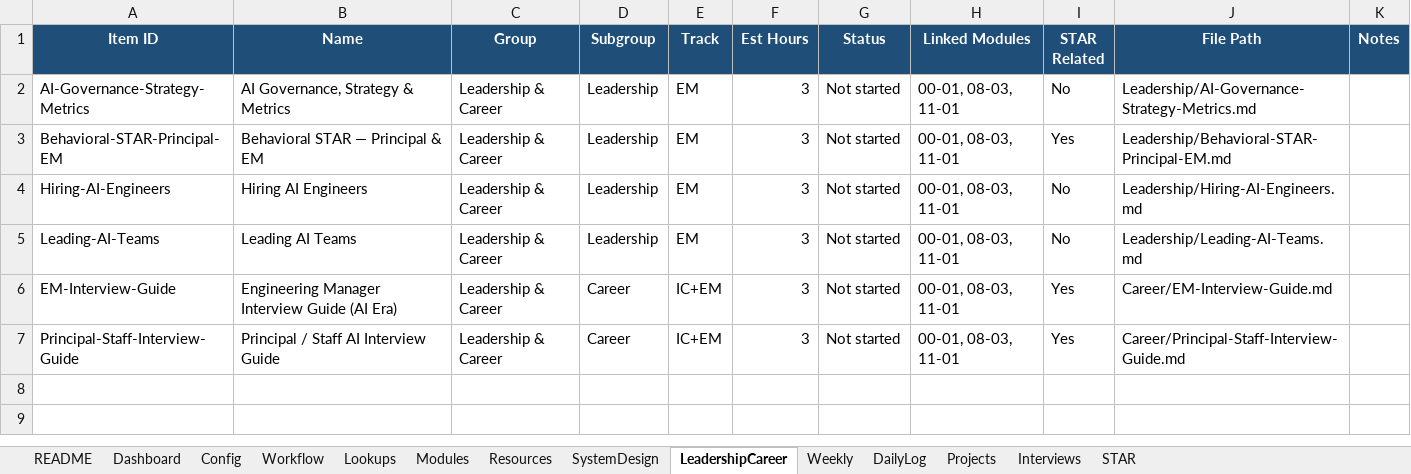
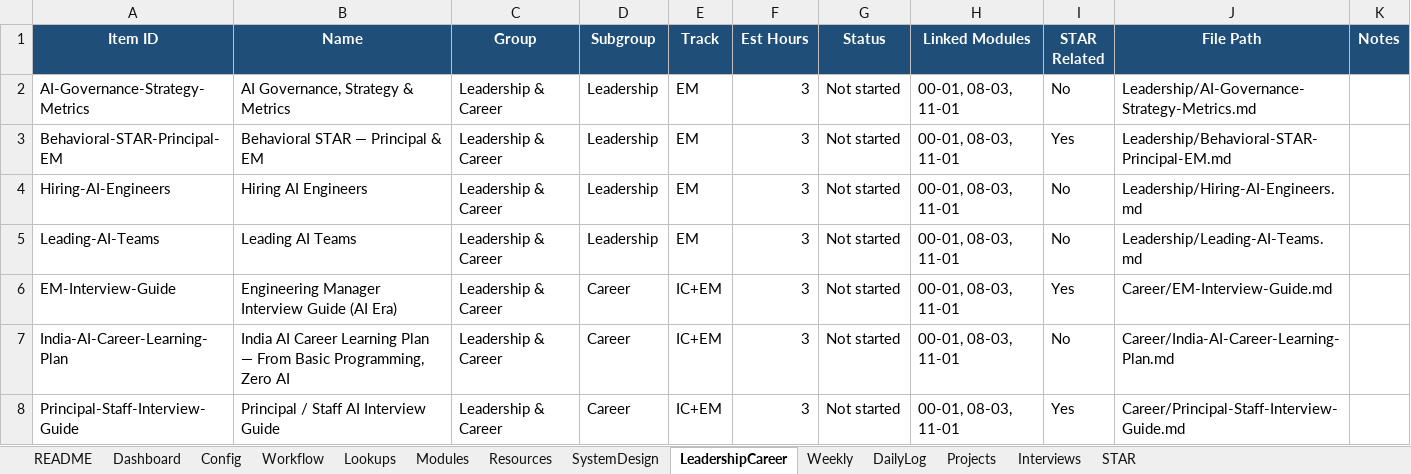
Before and after one commit to rcrahul43/GenAI-Masterclass, an Excel workbook: Tracker/GenAI-Masterclass-Tracker.xlsx, sheet LeadershipCareer, drawn as a sheet; values as stored, in another font and other column widths than the file's, no borders; the diff names each change by its address in the sheet, - before the commit and + after, or states it on an @@ line.

```diff
--- a/Tracker/GenAI-Masterclass-Tracker.xlsx (sheet LeadershipCareer)
+++ b/Tracker/GenAI-Masterclass-Tracker.xlsx (sheet LeadershipCareer)
+row 7: India-AI-Career-Learning-Plan | India AI Career Learning Plan — From Basic Programming, Zero AI | Leadership & Career | Career | IC+EM | 3 | Not started | 00-01, 08-03, 11-01 | No | Career/India-AI-Career-Learning-Plan.md
```
Also changed, not shown: sheet Resources, sheet Modules, sheet Weekly, sheet Projects, 52 other files.
